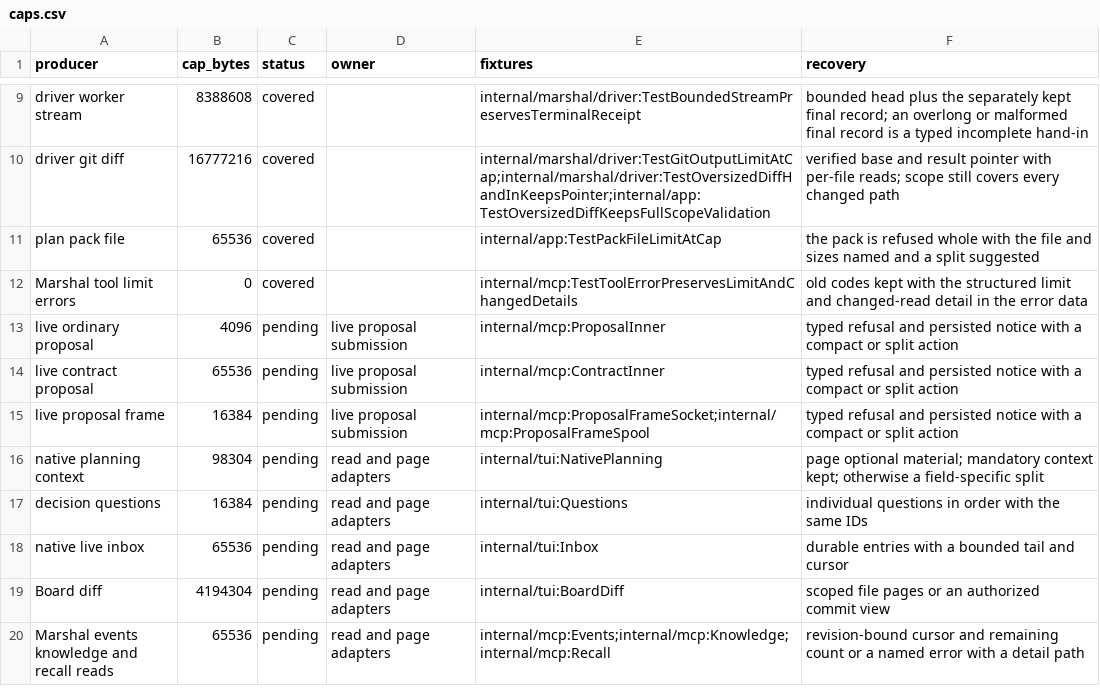
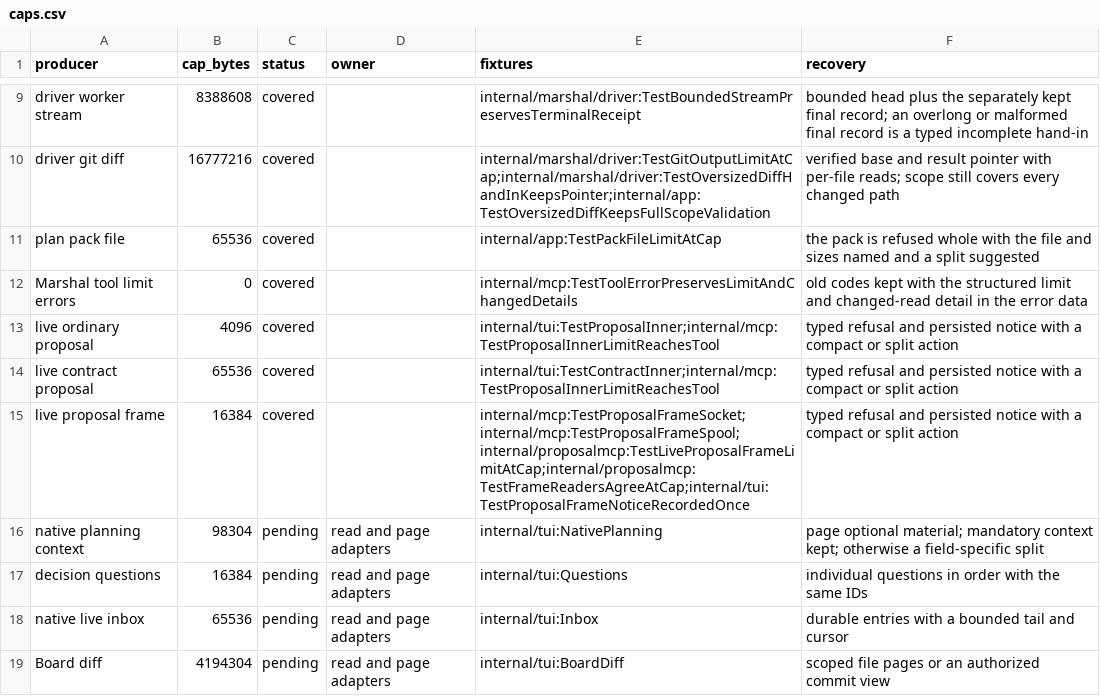
Before and after one commit to Zen1th53/marshal, a CSV file: tools/cap-matrix/caps.csv, drawn as a sheet; only a part is shown, gaps mark what is left out; the shorter side is filled out with more unchanged rows.

Commit message:
Report live proposal submission limits to the Marshal and the Boards
A live submission is bounded by its inner proposal cap (4096 bytes for an
ordinary proposal, 65536 for a project contract) and by the 16384-byte
encoded request frame, counted without the socket newline on both the
socket and the spool. The MCP child measures the exact frame it would
write; one over the cap is never sent. The Marshal gets a typed limit with
both sizes and a compact-submission action, and the broker gets a separate
small authenticated notice carrying only the method, the submission ID or
an opaque token, and the frame size.

The broker checks the notice against the live lease, records one durable
notice per refused submission whatever transport carried it, shows it on
the Boards' Activity and delivers it to the Marshal chat, including after
a reconnect. Inner-cap refusals record the same notice before anything is
admitted. Typed limits now cross the transport as limits, and a reply that
would not fit its frame becomes a compact typed refusal.

```diff
--- a/tools/cap-matrix/caps.csv
+++ b/tools/cap-matrix/caps.csv
@@ -12,5 +12,5 @@ plan pack file,65536,covered,,internal/app:TestPackFileLimitAtCap,the pack is re
 Marshal tool limit errors,0,covered,,internal/mcp:TestToolErrorPreservesLimitAndChangedDetails,old codes kept with the structured limit and changed-read detail in the error data
-live ordinary proposal,4096,pending,live proposal submission,internal/mcp:ProposalInner,typed refusal and persisted notice with a compact or split action
-live contract proposal,65536,pending,live proposal submission,internal/mcp:ContractInner,typed refusal and persisted notice with a compact or split action
-live proposal frame,16384,pending,live proposal submission,internal/mcp:ProposalFrameSocket;internal/mcp:ProposalFrameSpool,typed refusal and persisted notice with a compact or split action
+live ordinary proposal,4096,covered,,internal/tui:TestProposalInner;internal/mcp:TestProposalInnerLimitReachesTool,typed refusal and persisted notice with a compact or split action
+live contract proposal,65536,covered,,internal/tui:TestContractInner;internal/mcp:TestProposalInnerLimitReachesTool,typed refusal and persisted notice with a compact or split action
+live proposal frame,16384,covered,,internal/mcp:TestProposalFrameSocket;internal/mcp:TestProposalFrameSpool;internal/proposalmcp:TestLiveProposalFrameLimitAtCap;internal/proposalmcp:TestFrameReadersAgreeAtCap;internal/tui:TestProposalFrameNoticeRecordedOnce,typed refusal and persisted notice with a compact or split action
 native planning context,98304,pending,read and page adapters,internal/tui:NativePlanning,page optional material; mandatory context kept; otherwise a field-specific split
```
Also changed, not shown: tools/effect-inventory/sites.csv, 10 other files.
